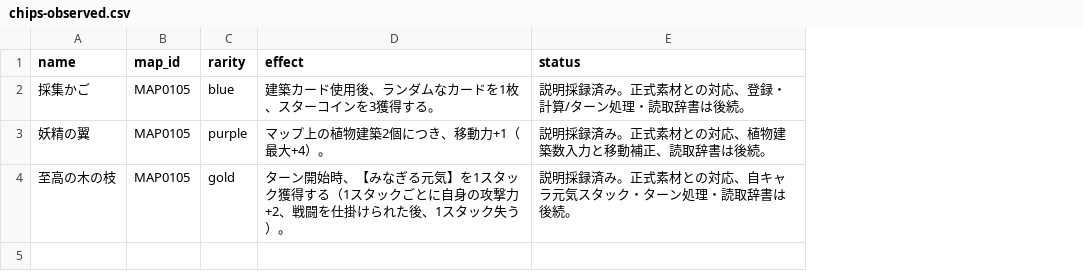
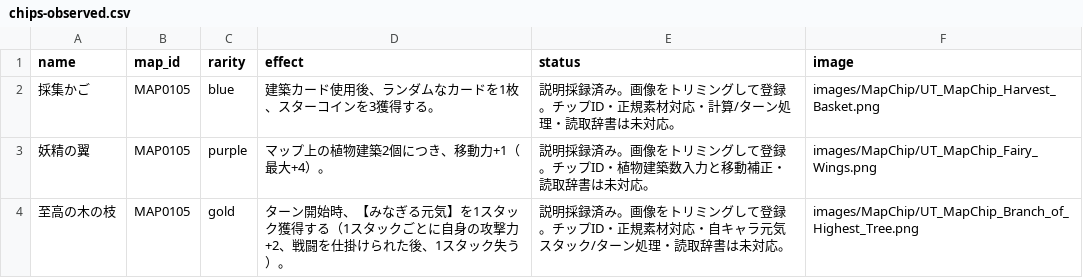
Before and after one commit to Kanoton/damage-calculator, a CSV file: docs/game-data-updates/2026-11-12/chips-observed.csv, drawn as a sheet; the diff names each change by its address in the sheet, - before the commit and + after, or states it on an @@ line.

Commit message:
assets: crop autumn map chip icons

```diff
--- a/docs/game-data-updates/2026-11-12/chips-observed.csv
+++ b/docs/game-data-updates/2026-11-12/chips-observed.csv
+column F (image), rows 2-4: images/MapChip/UT_MapChip_Harvest_Basket.png | images/MapChip/UT_MapChip_Fairy_Wings.png | images/MapChip/UT_MapChip_Branch_of_Highest_Tree.png
-E2 (status): 説明採録済み。正式素材との対応、登録・計算/ターン処理・読取辞書は後続。
+E2 (status): 説明採録済み。画像をトリミングして登録。チップID・正規素材対応・計算/ターン処理・読取辞書は未対応。
-E3 (status): 説明採録済み。正式素材との対応、植物建築数入力と移動補正、読取辞書は後続。
+E3 (status): 説明採録済み。画像をトリミングして登録。チップID・植物建築数入力と移動補正・読取辞書は未対応。
-E4 (status): …録済み。正式素材との対応、自キャラ元気スタック・ターン処理・読取辞書は後続。
+E4 (status): …録済み。画像をトリミングして登録。チップID・正規素材対応・自キャラ元気スタック/ターン処理・読取辞書は未対応。
```
Also changed, not shown: 3 other files.
